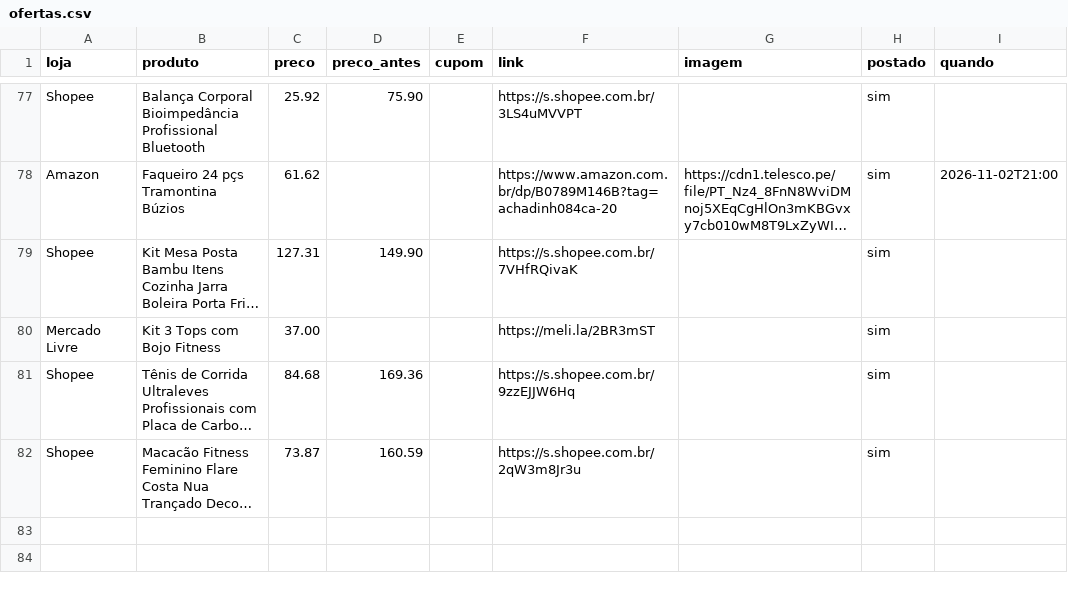
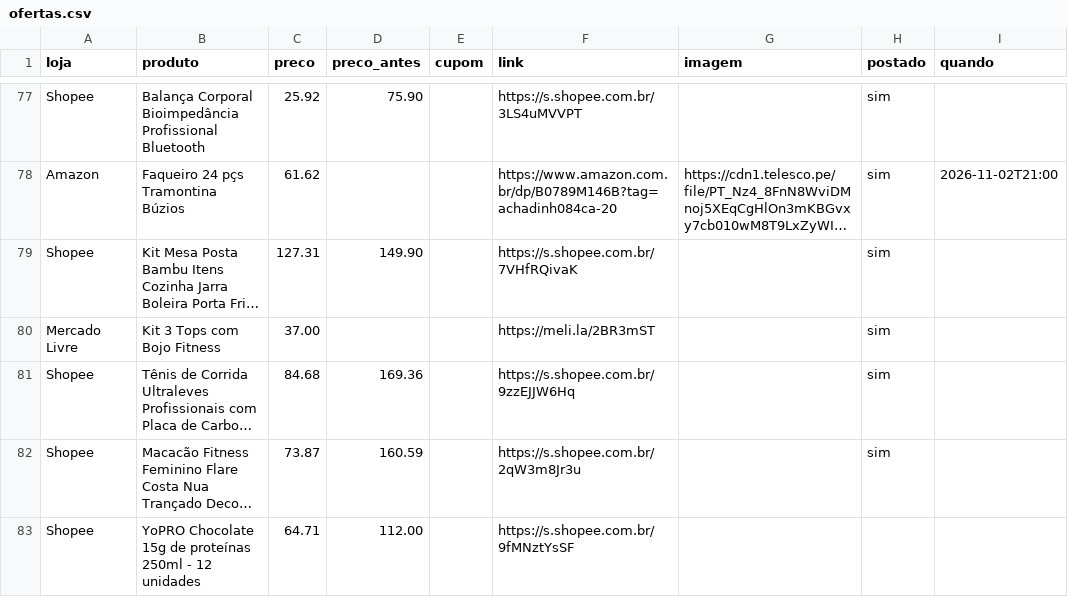
Before and after one commit to achadosindy-web/achadinhosbot, a CSV file: ofertas.csv, drawn as a sheet; only a part is shown, gaps mark what is left out; long unchanged cells end in …; the diff names each change by its address in the sheet, - before the commit and + after, or states it on an @@ line.

```diff
--- a/ofertas.csv
+++ b/ofertas.csv
+row 83: Shopee | ￼YoPRO Chocolate 15g de proteínas 250ml - 12 unidades | 64.71 | 112.00 |  | https://s.shopee.com.br/9fMNztYsSF
```
Also changed, not shown: 1 other file.
